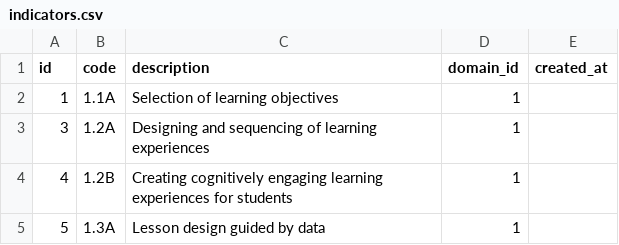
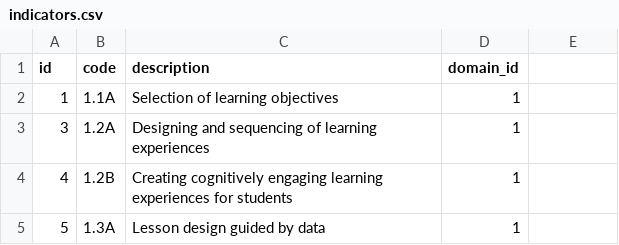
Before and after one commit to aspire-public-schools/reader-tool, a CSV file: db/seeds/indicators.csv, drawn as a sheet; only a part is shown; the diff names each change by its address in the sheet, - before the commit and + after, or states it on an @@ line.

```diff
--- a/db/seeds/indicators.csv
+++ b/db/seeds/indicators.csv
-E1: created_at
+E1: (empty)
```
Also changed, not shown: 6 other files.
